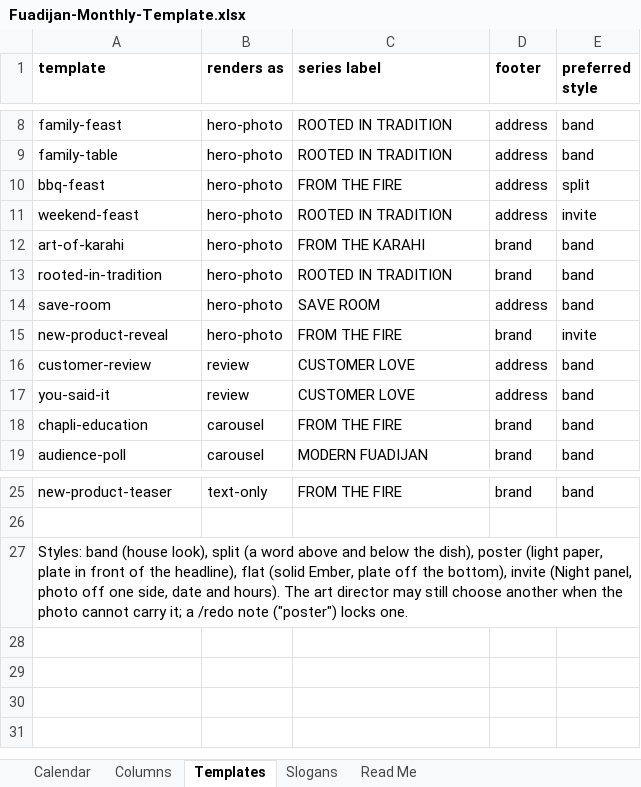
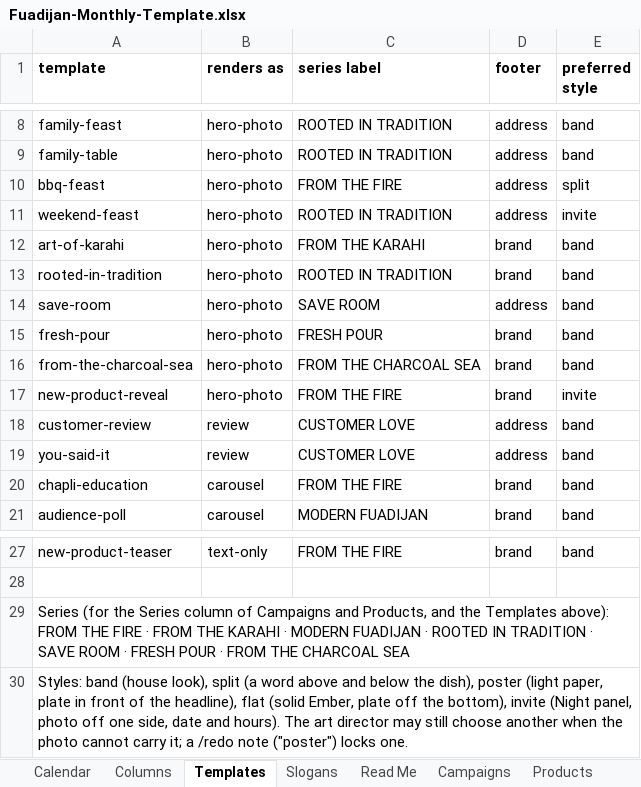
Before and after one commit to fuadijan/fuadijan-social, an Excel workbook: calendar/Fuadijan-Monthly-Template.xlsx, sheet Templates, drawn as a sheet; only a part is shown, gaps mark what is left out; values as stored, in another font and other column widths than the file's, no borders; the diff names each change by its address in the sheet, - before the commit and + after, or states it on an @@ line.

```diff
--- a/calendar/Fuadijan-Monthly-Template.xlsx (sheet Templates)
+++ b/calendar/Fuadijan-Monthly-Template.xlsx (sheet Templates)
+sheet tab: Campaigns
+sheet tab: Products
+row 15: fresh-pour | hero-photo | FRESH POUR | brand | band
+row 16: from-the-charcoal-sea | hero-photo | FROM THE CHARCOAL SEA | brand | band
+row 29: Series (for the Series column of Campaigns and Products, and the Templates above): FROM THE FIRE · FROM THE KARAHI · MODERN FUADIJAN · ROOTED IN TRADITION · SAVE ROOM · FRESH POUR · FROM THE CHARCOAL SEA
```
Also changed, not shown: sheet Read Me, sheet Columns, sheet Calendar, 24 other files.
